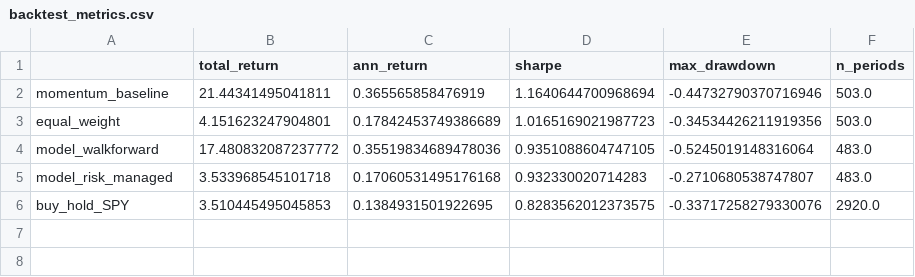
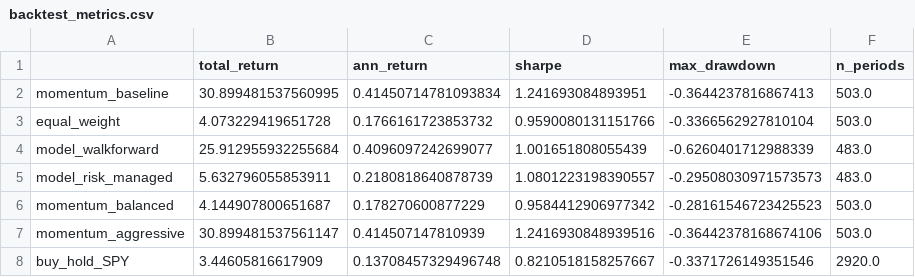
Before and after one commit to nicolelee1012/stock-advisor, a CSV file: data/backtest_metrics.csv, drawn as a sheet.

```diff
--- a/data/backtest_metrics.csv
+++ b/data/backtest_metrics.csv
@@ -1,6 +1,8 @@
 ,total_return,ann_return,sharpe,max_drawdown,n_periods
-momentum_baseline,21.44341495041811,0.365565858476919,1.1640644700968694,-0.44732790370716946,503.0
-equal_weight,4.151623247904801,0.17842453749386689,1.0165169021987723,-0.34534426211919356,503.0
-model_walkforward,17.480832087237772,0.35519834689478036,0.9351088604747105,-0.5245019148316064,483.0
-model_risk_managed,3.533968545101718,0.17060531495176168,0.932330020714283,-0.2710680538747807,483.0
-buy_hold_SPY,3.510445495045853,0.1384931501922695,0.8283562012373575,-0.33717258279330076,2920.0
+momentum_baseline,30.899481537560995,0.41450714781093834,1.241693084893951,-0.3644237816867413,503.0
+equal_weight,4.073229419651728,0.1766161723853732,0.9590080131151766,-0.3366562927810104,503.0
+model_walkforward,25.912955932255684,0.4096097242699077,1.001651808055439,-0.6260401712988339,483.0
+model_risk_managed,5.632796055853911,0.2180818640878739,1.0801223198390557,-0.29508030971573573,483.0
+momentum_balanced,4.144907800651687,0.178270600877229,0.9584412906977342,-0.28161546723425523,503.0
+momentum_aggressive,30.899481537561147,0.414507147810939,1.2416930848939516,-0.36442378168674106,503.0
+buy_hold_SPY,3.44605816617909,0.13708457329496748,0.8210518158257667,-0.3371726149351546,2920.0
```
Also changed, not shown: 2 other files.
